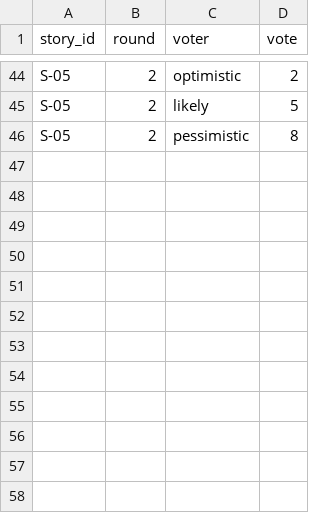
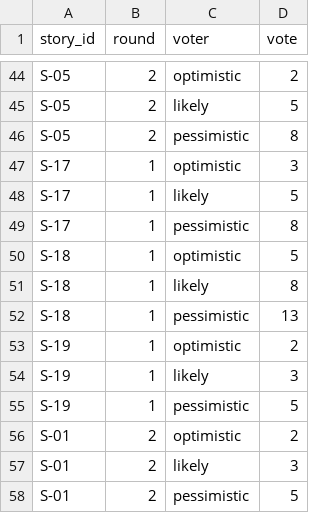
Before and after one commit to nastasiKl/pm-2026-kn41-klymenko, a CSV file: lr08_poker/votes.csv, drawn as a sheet; only a part is shown, gaps mark what is left out; the diff names each change by its address in the sheet, - before the commit and + after, or states it on an @@ line.

Commit message:
LR11: added new votes for stories S-17, S-18, and S-19.
Update README.md in lr09_forecast to reflect changes in release planning and forecast dates after the addition of new stories and adjustments in velocity.

Revise README.md in lr11_risks_quality to include updated risk assessments, changes in the definition of done, and the impact of new security requirements on project timelines.

Modify changelog.csv in lr11_risks_quality to document recent changes, including the acceptance of new security requirements and adjustments to story S-01.

Update dod.md in lr11_risks_quality to clarify the definition of done and the self-review process for individual projects.

Revise risks.csv in lr11_risks_quality to include new risks related to security requirements and project management, along with updated scores and strategies.

Enhance techdebt.csv in lr11_risks_quality to reflect new technical debts identified during the project, including descriptions and plans for resolution.

```diff
--- a/lr08_poker/votes.csv
+++ b/lr08_poker/votes.csv
+row 47: S-17 | 1 | optimistic | 3
+row 48: S-17 | 1 | likely | 5
+row 49: S-17 | 1 | pessimistic | 8
+row 50: S-18 | 1 | optimistic | 5
+row 51: S-18 | 1 | likely | 8
+row 52: S-18 | 1 | pessimistic | 13
+row 53: S-19 | 1 | optimistic | 2
+row 54: S-19 | 1 | likely | 3
+row 55: S-19 | 1 | pessimistic | 5
+row 56: S-01 | 2 | optimistic | 2
+row 57: S-01 | 2 | likely | 3
+row 58: S-01 | 2 | pessimistic | 5
```
Also changed, not shown: lr05_charter/success_criteria.csv, lr06_backlog/backlog.csv, 14 other files.
